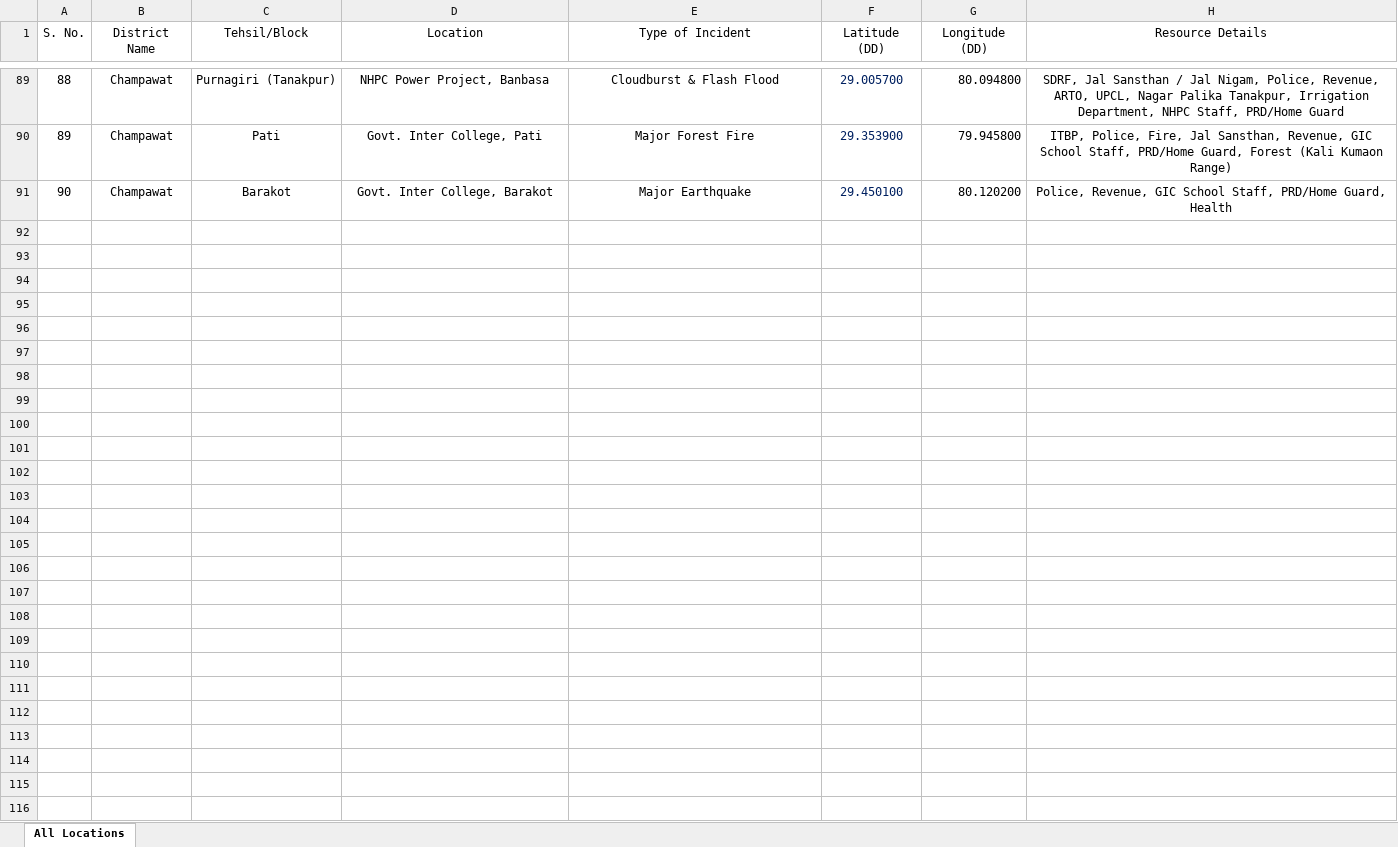
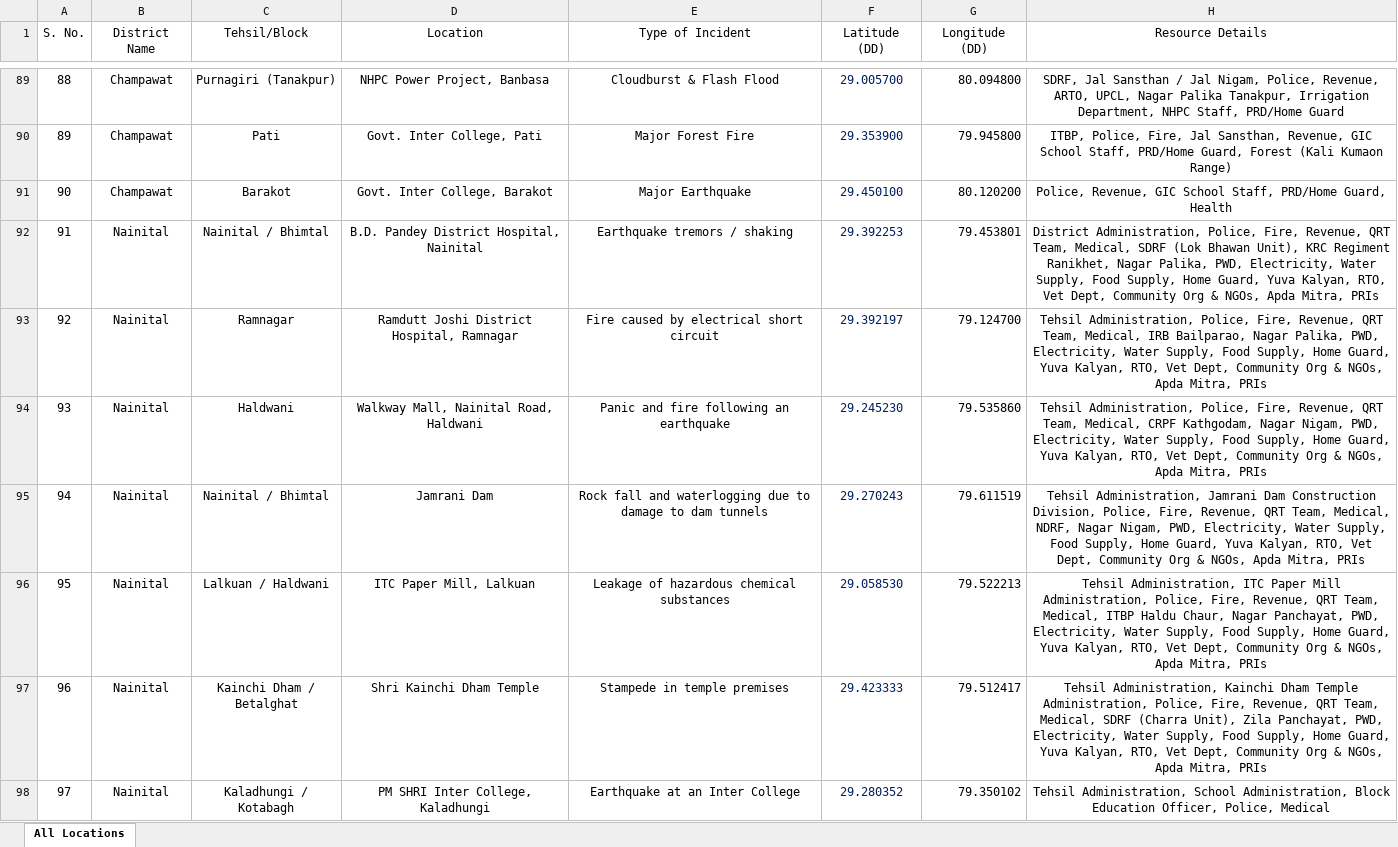
Before and after one commit to usdma-aapdadiwas-2026/usdma-aapdadiwas-2026.github.io, an Excel workbook: All_Locations.xlsx, sheet All Locations, drawn as a sheet; only a part is shown, gaps mark what is left out; values as stored, in another font and other column widths than the file's, no borders; the diff covers the shown part only; the diff names each change by its address in the sheet, - before the commit and + after, or states it on an @@ line.

```diff
--- a/All_Locations.xlsx (sheet All Locations)
+++ b/All_Locations.xlsx (sheet All Locations)
+row 92: 91 | Nainital | Nainital / Bhimtal | B.D. Pandey District Hospital, Nainital | Earthquake tremors / shaking | 29.392253 | 79.453801 | District Administration, Police, Fire, Revenue, QRT Team, Medical, SDRF (Lok Bhawan Unit), KRC Regiment Ranikhet, Nagar Palika, PWD, Electricity, Water Supply, Food Supply, Home Guard, Yuva Kalyan, RTO, Vet Dept, Community Org & NGOs, Apda Mitra, PRIs
+row 93: 92 | Nainital | Ramnagar | Ramdutt Joshi District Hospital, Ramnagar | Fire caused by electrical short circuit | 29.392197 | 79.124700 | Tehsil Administration, Police, Fire, Revenue, QRT Team, Medical, IRB Bailparao, Nagar Palika, PWD, Electricity, Water Supply, Food Supply, Home Guard, Yuva Kalyan, RTO, Vet Dept, Community Org & NGOs, Apda Mitra, PRIs
+row 94: 93 | Nainital | Haldwani | Walkway Mall, Nainital Road, Haldwani | Panic and fire following an earthquake | 29.245230 | 79.535860 | Tehsil Administration, Police, Fire, Revenue, QRT Team, Medical, CRPF Kathgodam, Nagar Nigam, PWD, Electricity, Water Supply, Food Supply, Home Guard, Yuva Kalyan, RTO, Vet Dept, Community Org & NGOs, Apda Mitra, PRIs
+row 95: 94 | Nainital | Nainital / Bhimtal | Jamrani Dam | Rock fall and waterlogging due to damage to dam tunnels | 29.270243 | 79.611519 | Tehsil Administration, Jamrani Dam Construction Division, Police, Fire, Revenue, QRT Team, Medical, NDRF, Nagar Nigam, PWD, Electricity, Water Supply, Food Supply, Home Guard, Yuva Kalyan, RTO, Vet Dept, Community Org & NGOs, Apda Mitra, PRIs
+row 96: 95 | Nainital | Lalkuan / Haldwani | ITC Paper Mill, Lalkuan | Leakage of hazardous chemical substances | 29.058530 | 79.522213 | Tehsil Administration, ITC Paper Mill Administration, Police, Fire, Revenue, QRT Team, Medical, ITBP Haldu Chaur, Nagar Panchayat, PWD, Electricity, Water Supply, Food Supply, Home Guard, Yuva Kalyan, RTO, Vet Dept, Community Org & NGOs, Apda Mitra, PRIs
+row 97: 96 | Nainital | Kainchi Dham / Betalghat | Shri Kainchi Dham Temple | Stampede in temple premises | 29.423333 | 79.512417 | Tehsil Administration, Kainchi Dham Temple Administration, Police, Fire, Revenue, QRT Team, Medical, SDRF (Charra Unit), Zila Panchayat, PWD, Electricity, Water Supply, Food Supply, Home Guard, Yuva Kalyan, RTO, Vet Dept, Community Org & NGOs, Apda Mitra, PRIs
+row 98: 97 | Nainital | Kaladhungi / Kotabagh | PM SHRI Inter College, Kaladhungi | Earthquake at an Inter College | 29.280352 | 79.350102 | Tehsil Administration, School Administration, Block Education Officer, Police, Medical
```
Also changed, not shown: 7 added rows elsewhere in this sheet, 4 other files.
